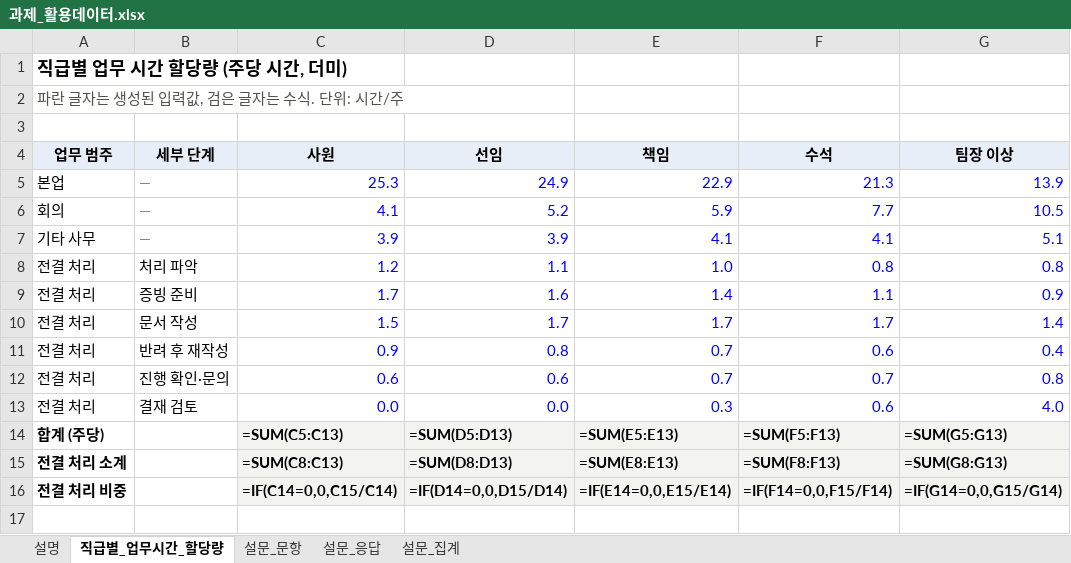
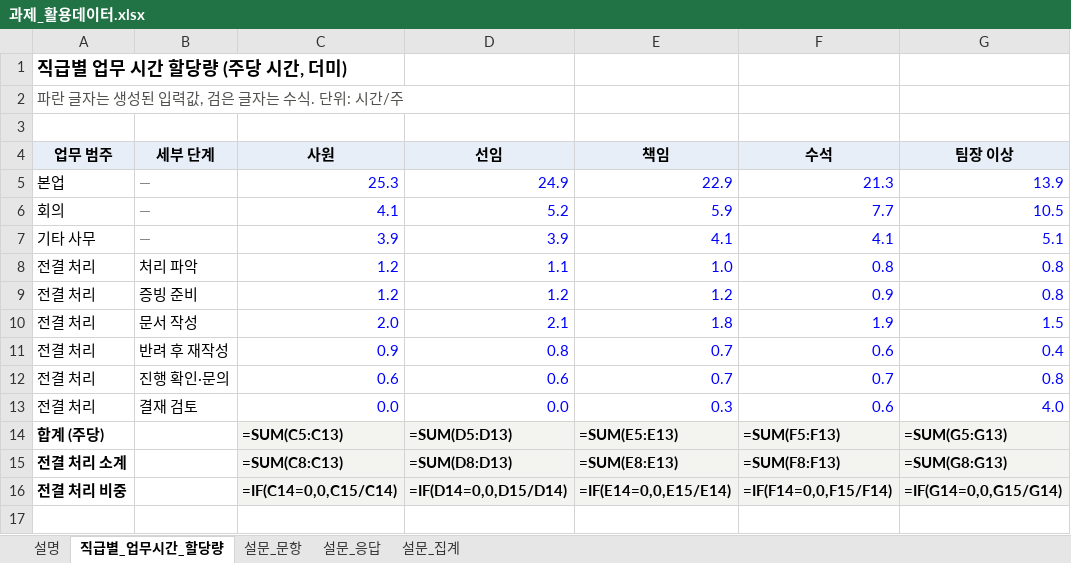
Before and after one commit to Maru625/HG-AI, an Excel workbook: seed/과제_활용데이터.xlsx, sheet 직급별_업무시간_할당량, drawn as a sheet; only a part is shown; values as stored, in another font and other column widths than the file's, no borders; formulas without a stored value are shown as written; removed rows and columns are numbered as before the commit, all else as after; the diff names each change by its address in the sheet, - before the commit and + after, or states it on an @@ line.

```diff
--- a/seed/과제_활용데이터.xlsx (sheet 직급별_업무시간_할당량)
+++ b/seed/과제_활용데이터.xlsx (sheet 직급별_업무시간_할당량)
-row 9: 전결 처리 | 증빙 준비 | 1.7 | 1.6 | 1.4 | 1.1 | 0.9
-row 10: 전결 처리 | 문서 작성 | 1.5 | 1.7 | 1.7 | 1.7 | 1.4
+row 9: 전결 처리 | 증빙 준비 | 1.2 | 1.2 | 1.2 | 0.9 | 0.8
+row 10: 전결 처리 | 문서 작성 | 2.0 | 2.1 | 1.8 | 1.9 | 1.5
```
Also changed, not shown: sheet 설문_응답, sheet 설문_문항, sheet 설명, 11 other files.
